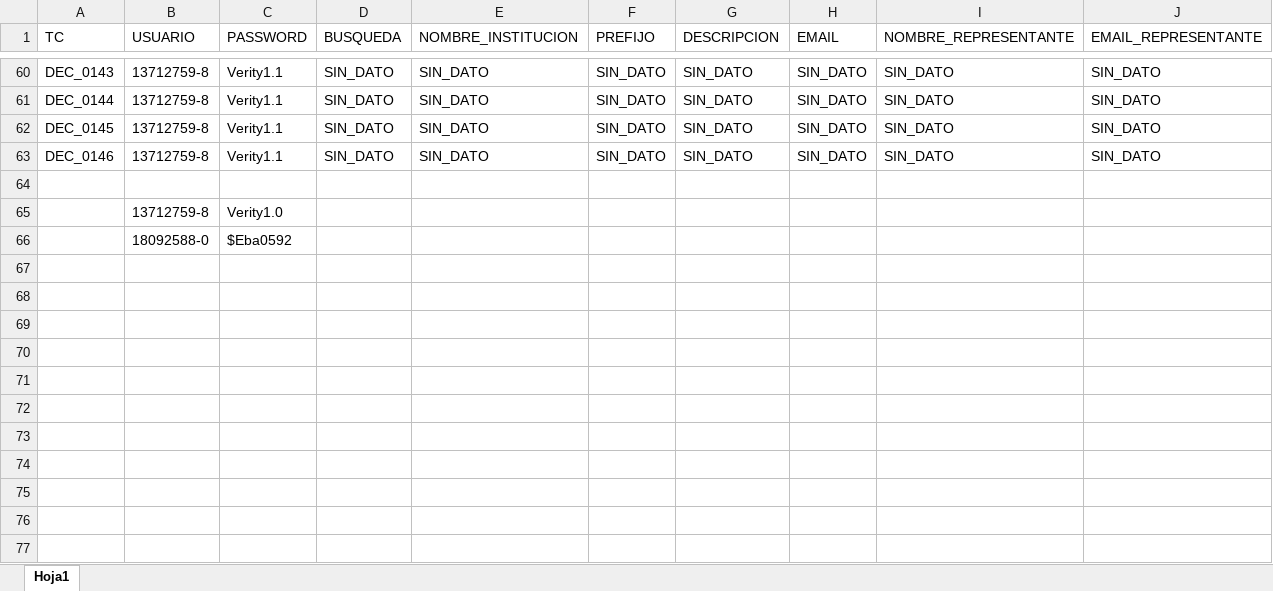
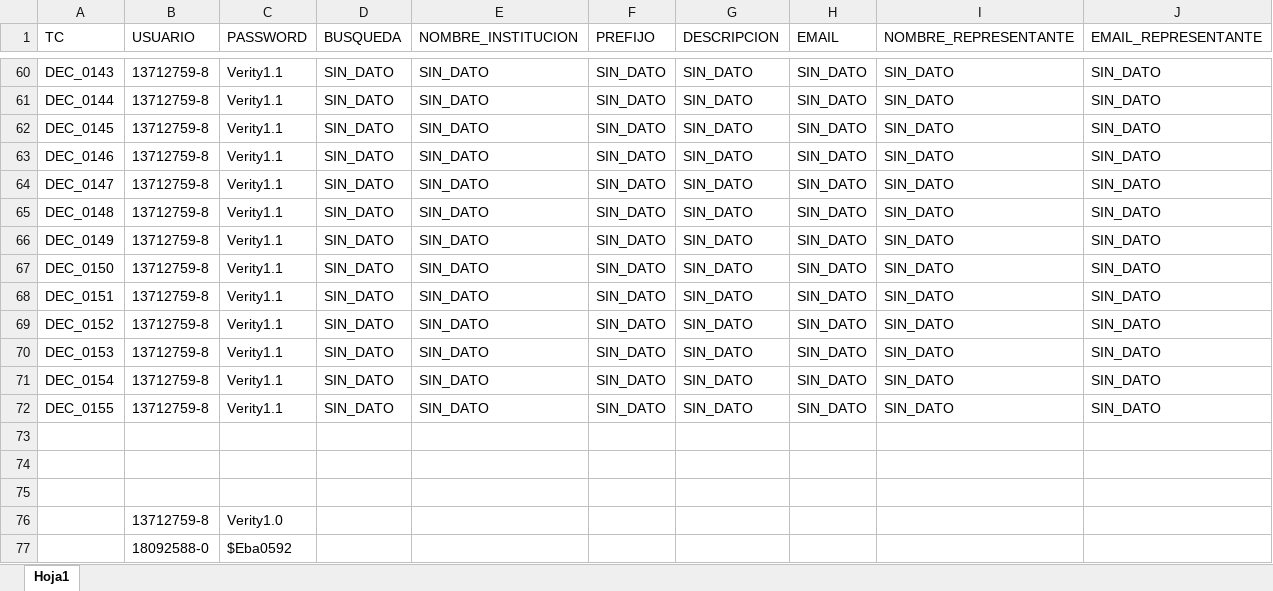
Before and after one commit to VeritySebastianAcuna/DEC5, an Excel workbook: DataPool.xlsx, sheet Hoja1, drawn as a sheet; only a part is shown, gaps mark what is left out; values as stored, in another font and other column widths than the file's, no borders; the diff names each change by its address in the sheet, - before the commit and + after, or states it on an @@ line.

Commit message:
Se agregan los scripts 0146/0147/0148/0149 a la clase Tests_AdmInstituciones

```diff
--- a/DataPool.xlsx (sheet Hoja1)
+++ b/DataPool.xlsx (sheet Hoja1)
+row 64: DEC_0147 | 13712759-8 | Verity1.1 | SIN_DATO | SIN_DATO | SIN_DATO | SIN_DATO | SIN_DATO | SIN_DATO | SIN_DATO
+row 65: DEC_0148 | 13712759-8 | Verity1.1 | SIN_DATO | SIN_DATO | SIN_DATO | SIN_DATO | SIN_DATO | SIN_DATO | SIN_DATO
+row 66: DEC_0149 | 13712759-8 | Verity1.1 | SIN_DATO | SIN_DATO | SIN_DATO | SIN_DATO | SIN_DATO | SIN_DATO | SIN_DATO
+row 67: DEC_0150 | 13712759-8 | Verity1.1 | SIN_DATO | SIN_DATO | SIN_DATO | SIN_DATO | SIN_DATO | SIN_DATO | SIN_DATO
+row 68: DEC_0151 | 13712759-8 | Verity1.1 | SIN_DATO | SIN_DATO | SIN_DATO | SIN_DATO | SIN_DATO | SIN_DATO | SIN_DATO
+row 69: DEC_0152 | 13712759-8 | Verity1.1 | SIN_DATO | SIN_DATO | SIN_DATO | SIN_DATO | SIN_DATO | SIN_DATO | SIN_DATO
+row 70: DEC_0153 | 13712759-8 | Verity1.1 | SIN_DATO | SIN_DATO | SIN_DATO | SIN_DATO | SIN_DATO | SIN_DATO | SIN_DATO
+row 71: DEC_0154 | 13712759-8 | Verity1.1 | SIN_DATO | SIN_DATO | SIN_DATO | SIN_DATO | SIN_DATO | SIN_DATO | SIN_DATO
+row 72: DEC_0155 | 13712759-8 | Verity1.1 | SIN_DATO | SIN_DATO | SIN_DATO | SIN_DATO | SIN_DATO | SIN_DATO | SIN_DATO
+row 73: (empty)
+row 74: (empty)
```
Also changed, not shown: 53 other files.
